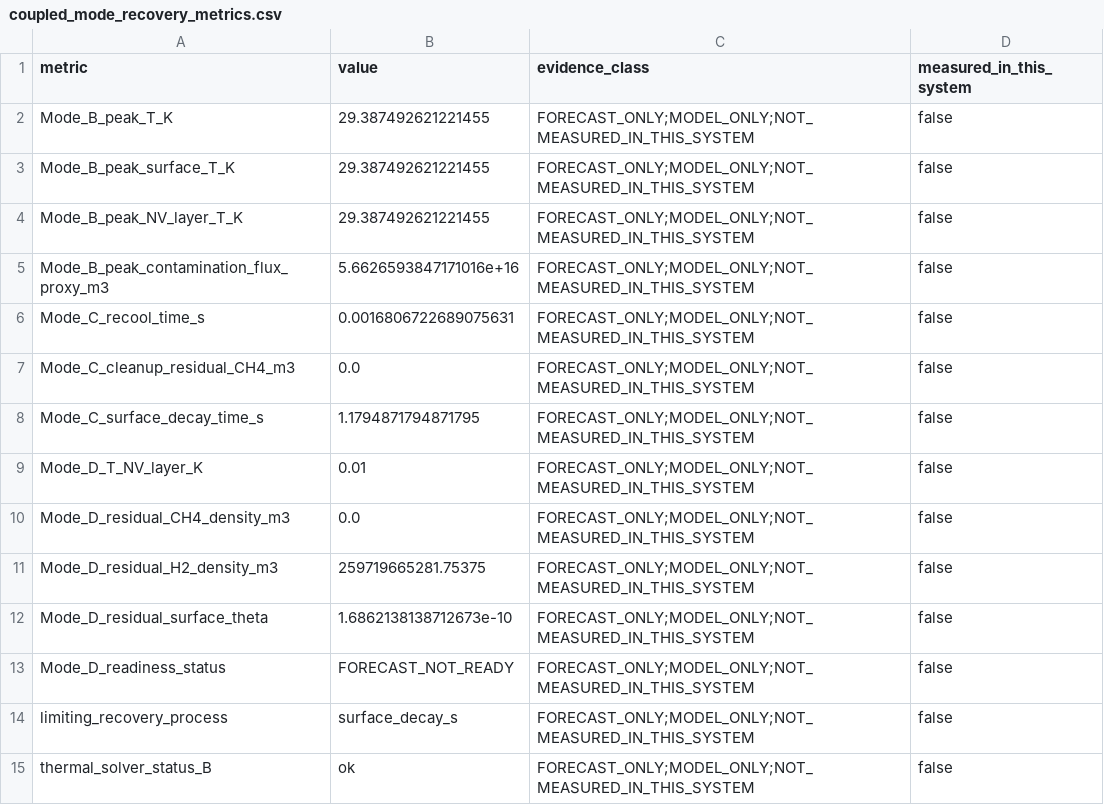
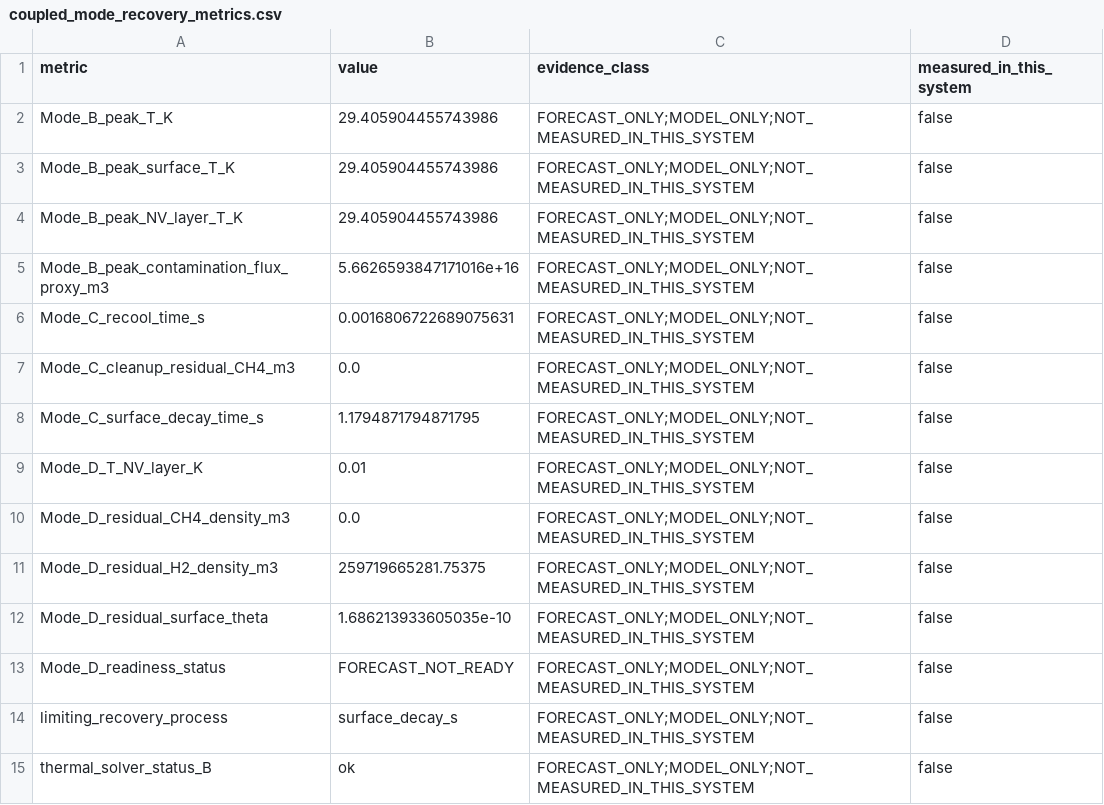
Before and after one commit to cakeisalie89/Quantum-Thermal-, a CSV file: coupled_mode_recovery_metrics.csv, drawn as a sheet; only a part is shown.

```diff
--- a/coupled_mode_recovery_metrics.csv
+++ b/coupled_mode_recovery_metrics.csv
@@ -1,5 +1,5 @@
 metric,value,evidence_class,measured_in_this_system
-Mode_B_peak_T_K,29.387492621221455,FORECAST_ONLY;MODEL_ONLY;NOT_MEASURED_IN_THIS_SYSTEM,false
-Mode_B_peak_surface_T_K,29.387492621221455,FORECAST_ONLY;MODEL_ONLY;NOT_MEASURED_IN_THIS_SYSTEM,false
-Mode_B_peak_NV_layer_T_K,29.387492621221455,FORECAST_ONLY;MODEL_ONLY;NOT_MEASURED_IN_THIS_SYSTEM,false
+Mode_B_peak_T_K,29.405904455743986,FORECAST_ONLY;MODEL_ONLY;NOT_MEASURED_IN_THIS_SYSTEM,false
+Mode_B_peak_surface_T_K,29.405904455743986,FORECAST_ONLY;MODEL_ONLY;NOT_MEASURED_IN_THIS_SYSTEM,false
+Mode_B_peak_NV_layer_T_K,29.405904455743986,FORECAST_ONLY;MODEL_ONLY;NOT_MEASURED_IN_THIS_SYSTEM,false
 Mode_B_peak_contamination_flux_proxy_m3,5.6626593847171016e+16,FORECAST_ONLY;MODEL_ONLY;NOT_MEASURED_IN_THIS_SYSTEM,false
@@ -11,3 +11,3 @@ Mode_D_residual_CH4_density_m3,0.0,FORECAST_ONLY;MODEL_ONLY;NOT_MEASURED_IN_THIS
 Mode_D_residual_H2_density_m3,259719665281.75375,FORECAST_ONLY;MODEL_ONLY;NOT_MEASURED_IN_THIS_SYSTEM,false
-Mode_D_residual_surface_theta,1.6862138138712673e-10,FORECAST_ONLY;MODEL_ONLY;NOT_MEASURED_IN_THIS_SYSTEM,false
+Mode_D_residual_surface_theta,1.686213933605035e-10,FORECAST_ONLY;MODEL_ONLY;NOT_MEASURED_IN_THIS_SYSTEM,false
 Mode_D_readiness_status,FORECAST_NOT_READY,FORECAST_ONLY;MODEL_ONLY;NOT_MEASURED_IN_THIS_SYSTEM,false
```
Also changed, not shown: distributed_thermal_metrics.csv, mesh_convergence_summary.csv, 47 other files.
